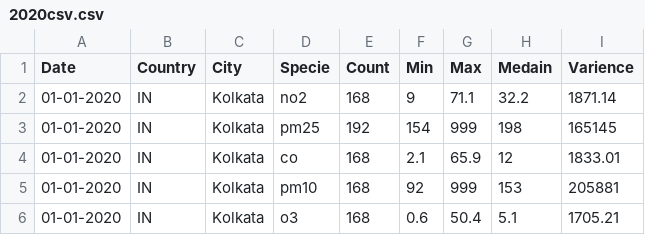
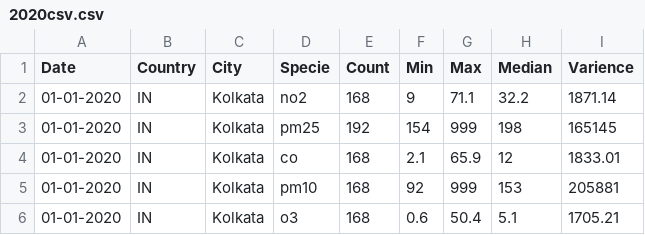
Before and after one commit to subha07shri/2020-AQ-Database, a CSV file: 2020csv.csv, drawn as a sheet; only a part is shown.

Commit message:
Update 2020csv.csv

```diff
--- a/2020csv.csv
+++ b/2020csv.csv
@@ -1,2 +1,2 @@
-Date,Country,City,Specie,Count,Min,Max,Medain,Varience
+Date,Country,City,Specie,Count,Min,Max,Median,Varience
 01-01-2020,IN,Kolkata,no2,168,9,71.1,32.2,1871.14
```
